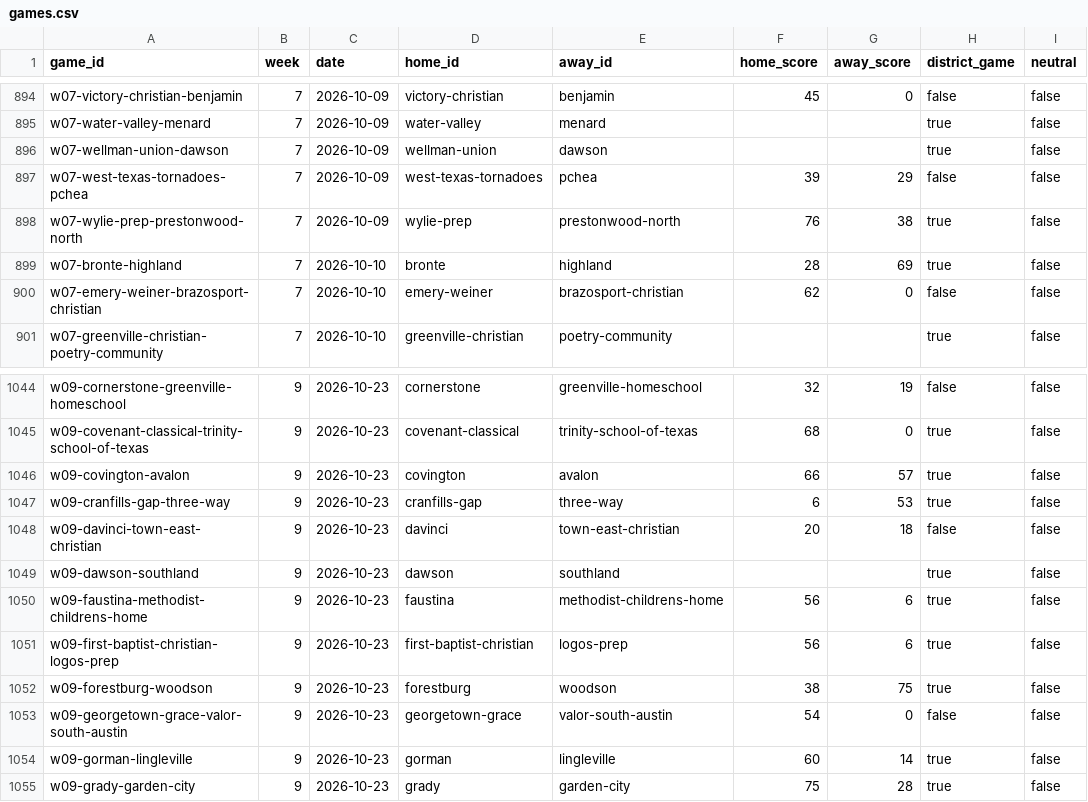
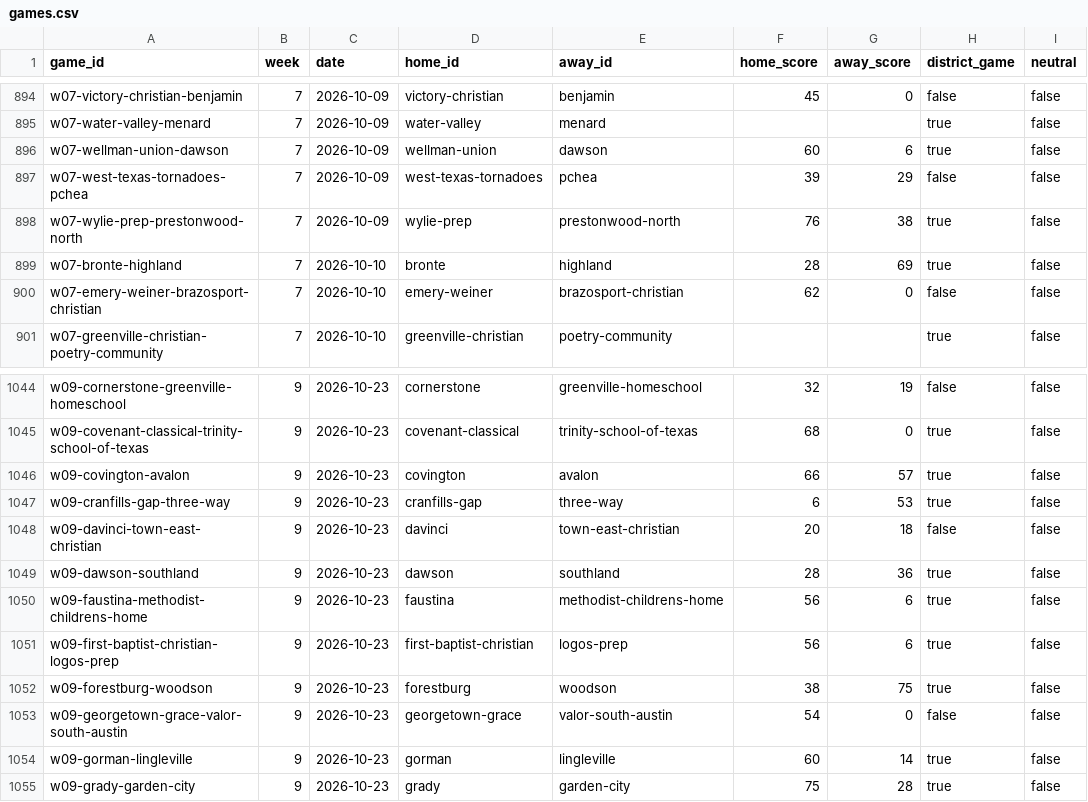
Before and after one commit to rcullens/ranking-tool, a CSV file: sixman_rankings/data/games.csv, drawn as a sheet; only a part is shown, gaps mark what is left out.

```diff
--- a/sixman_rankings/data/games.csv
+++ b/sixman_rankings/data/games.csv
@@ -895,3 +895,3 @@ w07-victory-christian-benjamin,7,2026-10-09,victory-christian,benjamin,45,0,fals
 w07-water-valley-menard,7,2026-10-09,water-valley,menard,,,true,false
-w07-wellman-union-dawson,7,2026-10-09,wellman-union,dawson,,,true,false
+w07-wellman-union-dawson,7,2026-10-09,wellman-union,dawson,60,6,true,false
 w07-west-texas-tornadoes-pchea,7,2026-10-09,west-texas-tornadoes,pchea,39,29,false,false
@@ -1048,3 +1048,3 @@ w09-cranfills-gap-three-way,9,2026-10-23,cranfills-gap,three-way,6,53,true,false
 w09-davinci-town-east-christian,9,2026-10-23,davinci,town-east-christian,20,18,false,false
-w09-dawson-southland,9,2026-10-23,dawson,southland,,,true,false
+w09-dawson-southland,9,2026-10-23,dawson,southland,28,36,true,false
 w09-faustina-methodist-childrens-home,9,2026-10-23,faustina,methodist-childrens-home,56,6,true,false
```
Also changed, not shown: 21 other files.
